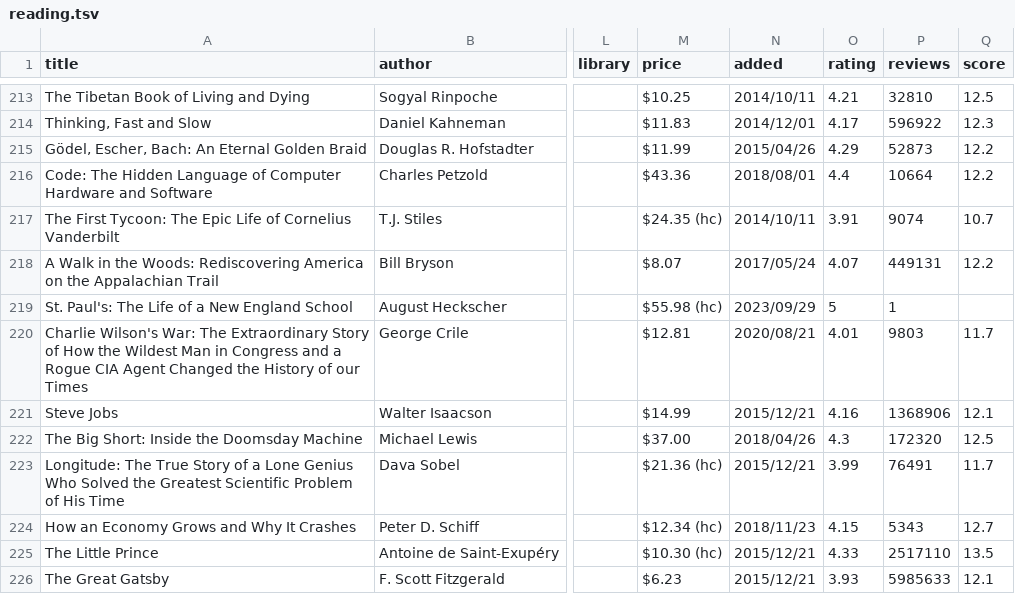
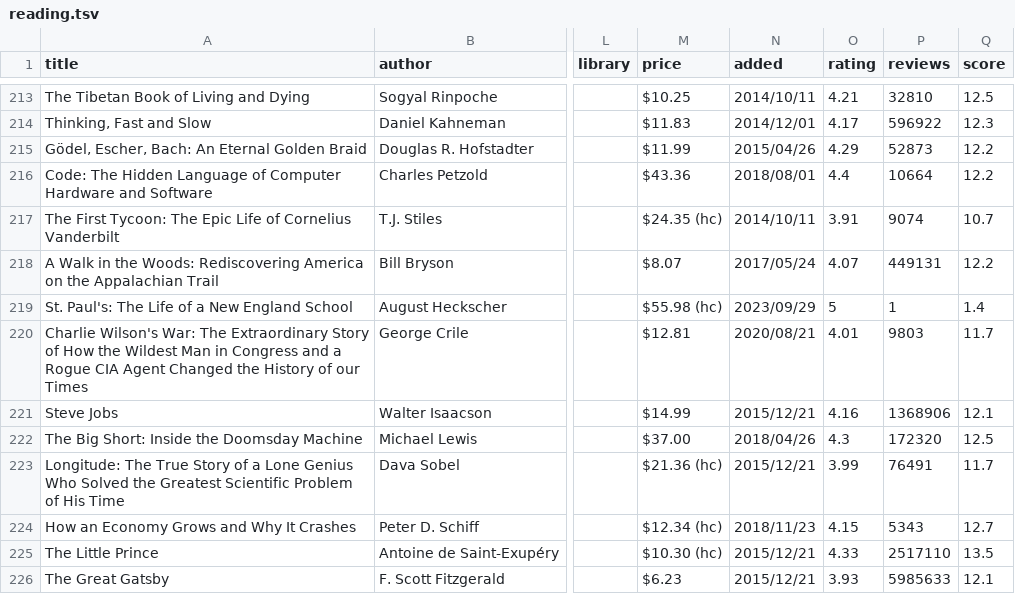
Before and after one commit to jpmor/site, a TSV file: docs/static/reading.tsv, drawn as a sheet; only a part is shown, gaps mark what is left out; the diff names each change by its address in the sheet, - before the commit and + after, or states it on an @@ line.

Commit message:
Fix column padding in reading.tsv; add pre-commit column count validation

```diff
--- a/docs/static/reading.tsv
+++ b/docs/static/reading.tsv
-Q219 (score): (empty)
+Q219 (score): 1.4
```
